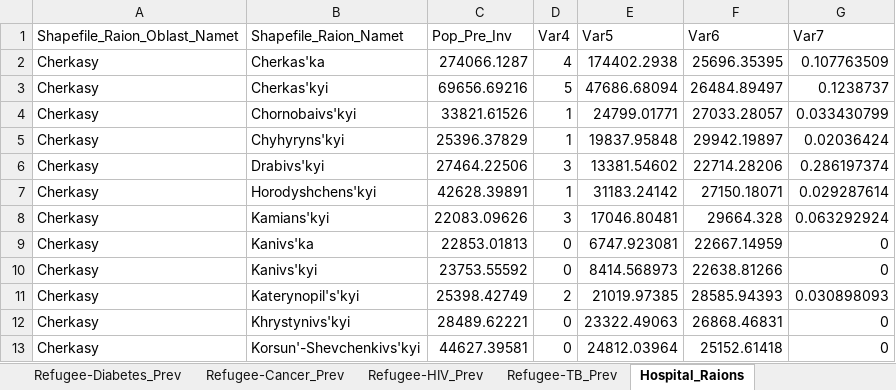
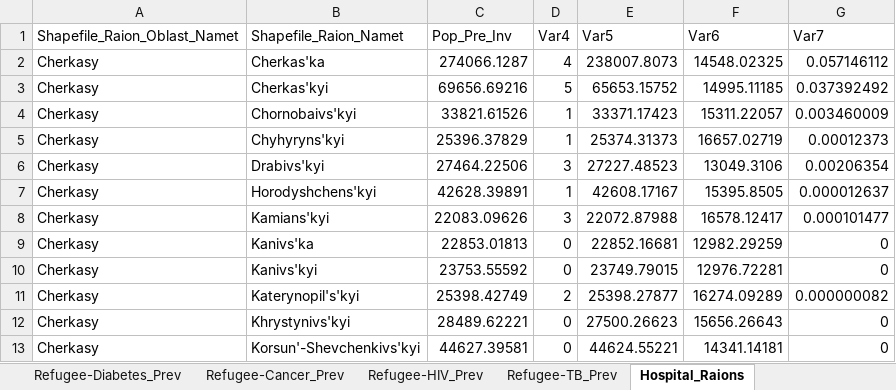
Before and after one commit to WellsRC/Ukraine_Displacement, an Excel workbook: Supplementary_Data.xlsx, sheet Hospital_Raions, drawn as a sheet; only a part is shown; values as stored, in another font and other column widths than the file's, no borders; the diff covers the shown part only; the diff names each change by its address in the sheet, - before the commit and + after, or states it on an @@ line.

```diff
--- a/Supplementary_Data.xlsx (sheet Hospital_Raions)
+++ b/Supplementary_Data.xlsx (sheet Hospital_Raions)
-E2 (Var5): 174402.2938
+E2 (Var5): 238007.8073
-F2 (Var6): 25696.35395
+F2 (Var6): 14548.02325
-G2 (Var7): 0.107763509
+G2 (Var7): 0.057146112
-E3 (Var5): 47686.68094
+E3 (Var5): 65653.15752
-F3 (Var6): 26484.89497
+F3 (Var6): 14995.11185
-G3 (Var7): 0.1238737
+G3 (Var7): 0.037392492
-E4 (Var5): 24799.01771
+E4 (Var5): 33371.17423
-F4 (Var6): 27033.28057
+F4 (Var6): 15311.22057
-G4 (Var7): 0.033430799
+G4 (Var7): 0.003460009
-E5 (Var5): 19837.95848
+E5 (Var5): 25374.31373
-F5 (Var6): 29942.19897
+F5 (Var6): 16657.02719
-G5 (Var7): 0.02036424
+G5 (Var7): 0.00012373
-E6 (Var5): 13381.54602
+E6 (Var5): 27227.48523
-F6 (Var6): 22714.28206
+F6 (Var6): 13049.3106
-G6 (Var7): 0.286197374
+G6 (Var7): 0.00206354
-E7 (Var5): 31183.24142
+E7 (Var5): 42608.17167
-F7 (Var6): 27150.18071
+F7 (Var6): 15395.8505
-G7 (Var7): 0.029287614
+G7 (Var7): 0.000012637
-E8 (Var5): 17046.80481
+E8 (Var5): 22072.87988
-F8 (Var6): 29664.328
+F8 (Var6): 16578.12417
-G8 (Var7): 0.063292924
+G8 (Var7): 0.000101477
-E9 (Var5): 6747.923081
+E9 (Var5): 22852.16681
-F9 (Var6): 22667.14959
+F9 (Var6): 12982.29259
-E10 (Var5): 8414.568973
+E10 (Var5): 23749.79015
-F10 (Var6): 22638.81266
+F10 (Var6): 12976.72281
-E11 (Var5): 21019.97385
+E11 (Var5): 25398.27877
-F11 (Var6): 28585.94393
+F11 (Var6): 16274.09289
-G11 (Var7): 0.030898093
+G11 (Var7): 0.000000082
-E12 (Var5): 23322.49063
+E12 (Var5): 27500.26623
-F12 (Var6): 26868.46831
+F12 (Var6): 15656.26643
-E13 (Var5): 24812.03964
+E13 (Var5): 44624.55221
-F13 (Var6): 25152.61418
+F13 (Var6): 14341.14181
```
Also changed, not shown: 1569 edited cells elsewhere in this sheet, 46 other files.
